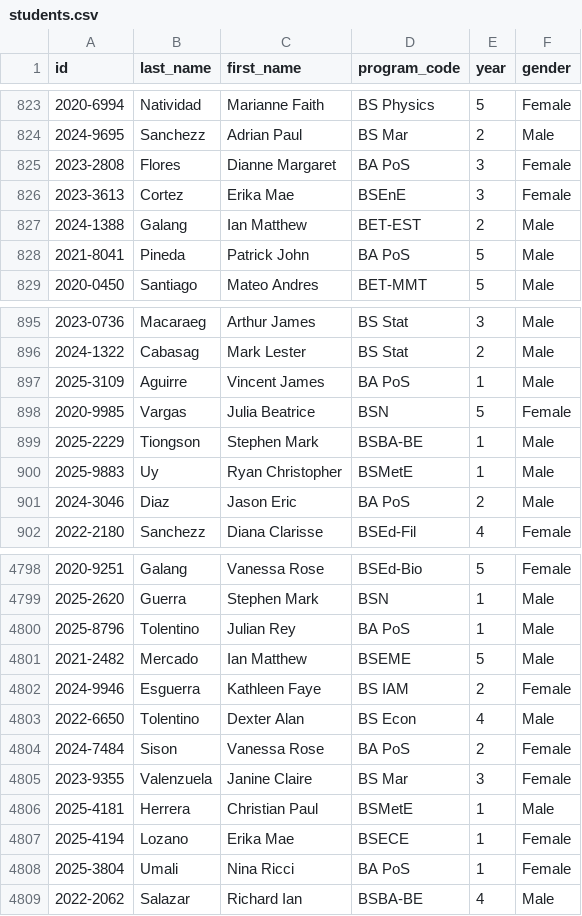
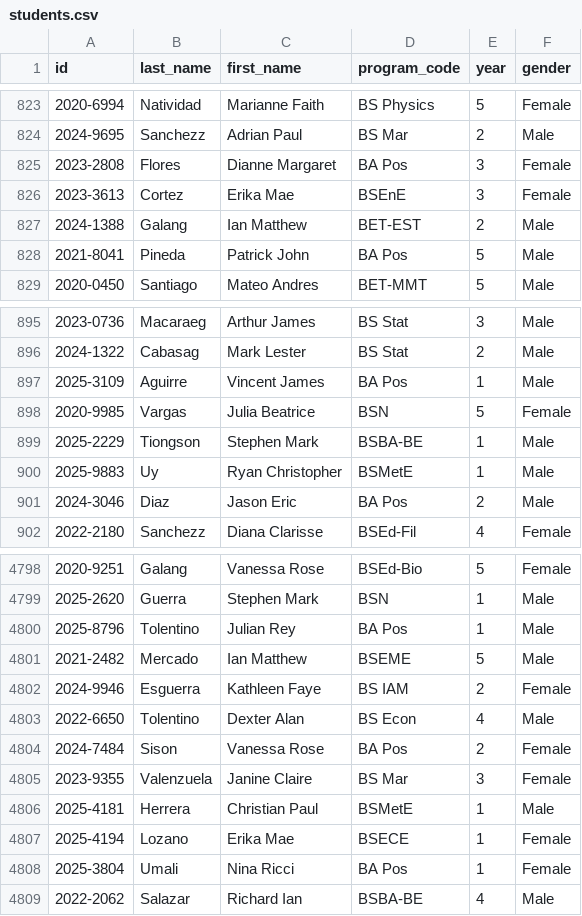
Before and after one commit to cooky922/talaan.io, a CSV file: data/students.csv, drawn as a sheet; only a part is shown, gaps mark what is left out; the diff covers the shown part only.

```diff
--- a/data/students.csv
+++ b/data/students.csv
@@ -824,6 +824,6 @@ id,last_name,first_name,program_code,year,gender
 2024-9695,Sanchezz,Adrian Paul,BS Mar,2,Male
-2023-2808,Flores,Dianne Margaret,BA PoS,3,Female
+2023-2808,Flores,Dianne Margaret,BA Pos,3,Female
 2023-3613,Cortez,Erika Mae,BSEnE,3,Female
 2024-1388,Galang,Ian Matthew,BET-EST,2,Male
-2021-8041,Pineda,Patrick John,BA PoS,5,Male
+2021-8041,Pineda,Patrick John,BA Pos,5,Male
 2020-0450,Santiago,Mateo Andres,BET-MMT,5,Male
@@ -896,3 +896,3 @@ id,last_name,first_name,program_code,year,gender
 2024-1322,Cabasag,Mark Lester,BS Stat,2,Male
-2025-3109,Aguirre,Vincent James,BA PoS,1,Male
+2025-3109,Aguirre,Vincent James,BA Pos,1,Male
 2020-9985,Vargas,Julia Beatrice,BSN,5,Female
@@ -900,3 +900,3 @@ id,last_name,first_name,program_code,year,gender
 2025-9883,Uy,Ryan Christopher,BSMetE,1,Male
-2024-3046,Diaz,Jason Eric,BA PoS,2,Male
+2024-3046,Diaz,Jason Eric,BA Pos,2,Male
 2022-2180,Sanchezz,Diana Clarisse,BSEd-Fil,4,Female
@@ -4799,3 +4799,3 @@ id,last_name,first_name,program_code,year,gender
 2025-2620,Guerra,Stephen Mark,BSN,1,Male
-2025-8796,Tolentino,Julian Rey,BA PoS,1,Male
+2025-8796,Tolentino,Julian Rey,BA Pos,1,Male
 2021-2482,Mercado,Ian Matthew,BSEME,5,Male
@@ -4803,3 +4803,3 @@ id,last_name,first_name,program_code,year,gender
 2022-6650,Tolentino,Dexter Alan,BS Econ,4,Male
-2024-7484,Sison,Vanessa Rose,BA PoS,2,Female
+2024-7484,Sison,Vanessa Rose,BA Pos,2,Female
 2023-9355,Valenzuela,Janine Claire,BS Mar,3,Female
@@ -4807,3 +4807,3 @@ id,last_name,first_name,program_code,year,gender
 2025-4194,Lozano,Erika Mae,BSECE,1,Female
-2025-3804,Umali,Nina Ricci,BA PoS,1,Female
+2025-3804,Umali,Nina Ricci,BA Pos,1,Female
 2022-2062,Salazar,Richard Ian,BSBA-BE,4,Male
```
Also changed, not shown: 171 edited cells elsewhere in this file, data/programs.csv, 2 other files.
